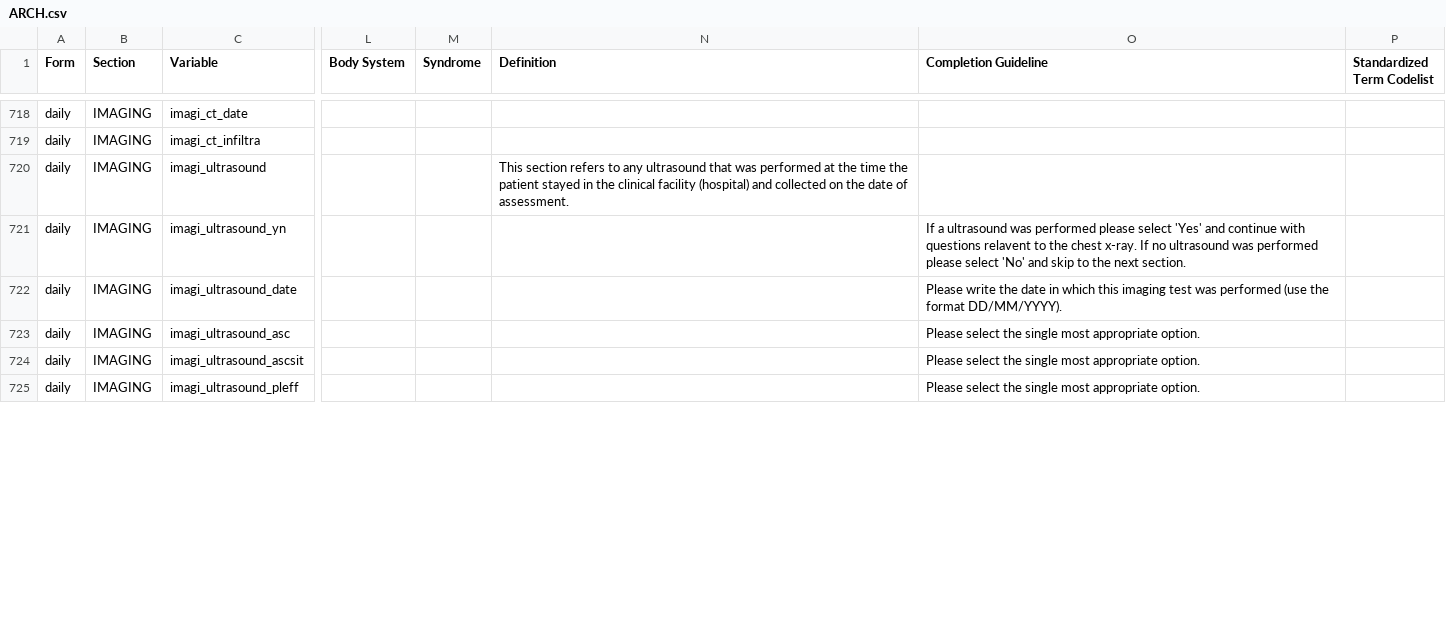
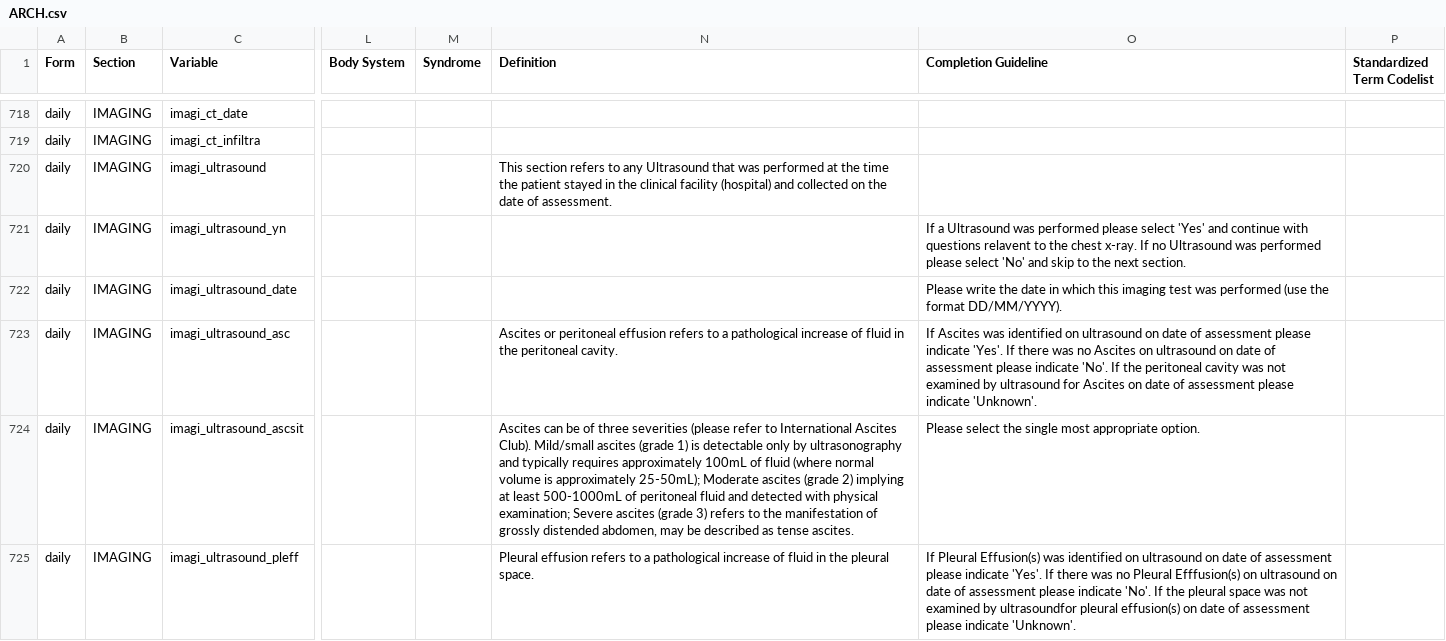
Before and after one commit to ISARICResearch/DataPlatform, a CSV file: ARCH/ARCH1.0.0/ARCH.csv, drawn as a sheet; only a part is shown, gaps mark what is left out; the diff covers the shown part only; the diff names each change by its address in the sheet, - before the commit and + after, or states it on an @@ line.

```diff
--- a/ARCH/ARCH1.0.0/ARCH.csv
+++ b/ARCH/ARCH1.0.0/ARCH.csv
-N720 (Definition): …to any ultrasound that was…
+N720 (Definition): …to any Ultrasound that was…
-O721 (Completion Guideline): If a ultrasound was performed please select 'Yes' and continue with questions relavent to the chest x-ray. If no ultrasound was performed…
+O721 (Completion Guideline): If a Ultrasound was performed please select 'Yes' and continue with questions relavent to the chest x-ray. If no Ultrasound was performed…
-N723 (Definition): (empty)
+N723 (Definition): Ascites or peritoneal effusion refers to a pathological increase of fluid in the peritoneal cavity.
-O723 (Completion Guideline): Please select the single most appropriate option.
+O723 (Completion Guideline): If Ascites was identified on ultrasound on date of assessment please indicate 'Yes'. If there was no Ascites on ultrasound on date of assessment please indicate 'No'. If the peritoneal cavity was not examined by ultrasound for Ascites on date of assessment please indicate 'Unknown'.
-N724 (Definition): (empty)
+N724 (Definition): Ascites can be of three severities (please refer to International Ascites Club). Mild/small ascites (grade 1) is detectable only by ultrasonography and typically requires approximately 100mL of fluid (where normal volume is approximately 25-50mL); Moderate ascites (grade 2) implying at least 500-1000mL of peritoneal fluid and detected with physical examination; Severe ascites (grade 3) refers to the manifestation of grossly distended abdomen, may be described as tense ascites.
-N725 (Definition): (empty)
+N725 (Definition): Pleural effusion refers to a pathological increase of fluid in the pleural space.
-O725 (Completion Guideline): Please select the single most appropriate option.
+O725 (Completion Guideline): If Pleural Effusion(s) was identified on ultrasound on date of assessment please indicate 'Yes'. If there was no Pleural Efffusion(s) on ultrasound on date of assessment please indicate 'No'. If the pleural space was not examined by ultrasoundfor pleural effusion(s) on date of assessment please indicate 'Unknown'.
```
Also changed, not shown: 30 edited cells elsewhere in this file.
